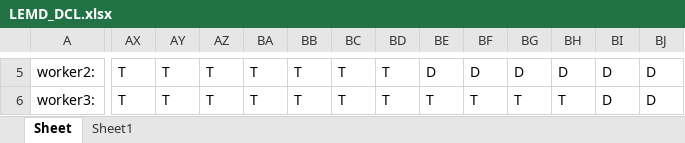
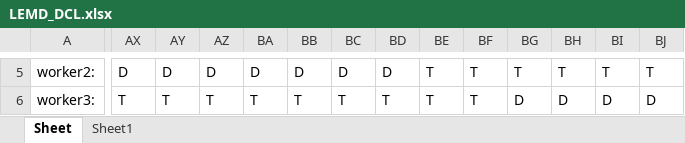
Before and after one commit to JaClemJim/EstadillosAPP, an Excel workbook: LEMD_DCL.xlsx, sheet Sheet, drawn as a sheet; only a part is shown, gaps mark what is left out; values as stored, in another font and other column widths than the file's, no cell formats; conditional formats not drawn; the diff covers the shown part only; the diff names each change by its address in the sheet, - before the commit and + after, or states it on an @@ line.

```diff
--- a/LEMD_DCL.xlsx (sheet Sheet)
+++ b/LEMD_DCL.xlsx (sheet Sheet)
-AX5: T
+AX5: D
-AY5: T
+AY5: D
-AZ5: T
+AZ5: D
-BA5: T
+BA5: D
-BB5: T
+BB5: D
-BC5: T
+BC5: D
-BD5: T
+BD5: D
-BE5: D
+BE5: T
-BF5: D
+BF5: T
-BG5: D
+BG5: T
-BH5: D
+BH5: T
-BI5: D
+BI5: T
-BJ5: D
+BJ5: T
-BG6: T
+BG6: D
-BH6: T
+BH6: D
```
Also changed, not shown: 331 edited cells elsewhere in this sheet, sheet Sheet1, cell formats, 1 other file.
